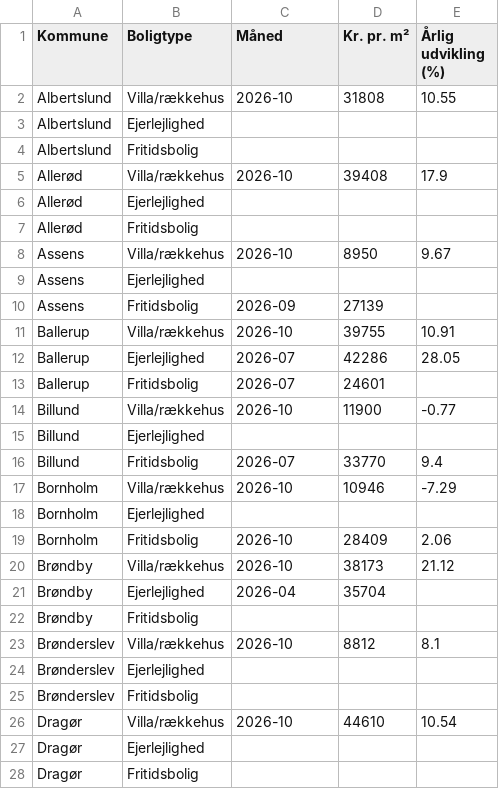
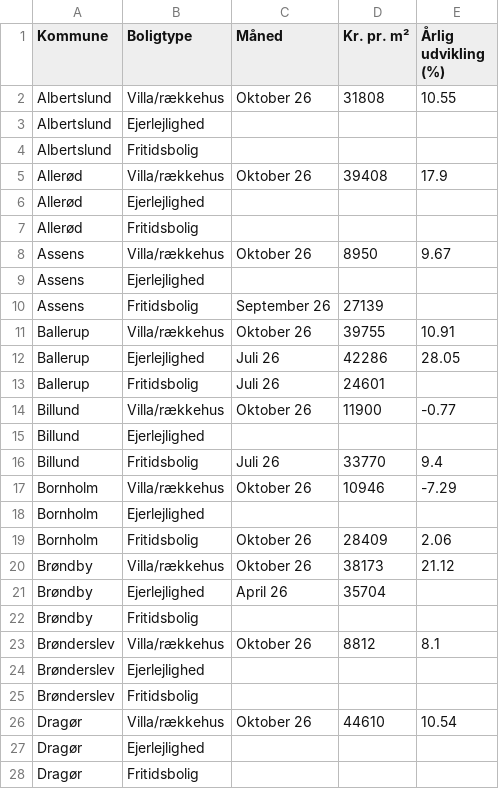
Before and after one commit to dmi-jordtemperatur/boligpriser-datawrapper, a CSV file: data/boligpriser_kommuner.csv, drawn as a sheet; only a part is shown; the diff covers the shown part only.

```diff
--- a/data/boligpriser_kommuner.csv
+++ b/data/boligpriser_kommuner.csv
@@ -1,27 +1,27 @@
 Kommune,Boligtype,Måned,Kr. pr. m²,Årlig udvikling (%)
-Albertslund,Villa/rækkehus,2026-10,31808,10.55
+Albertslund,Villa/rækkehus,Oktober 26,31808,10.55
 Albertslund,Ejerlejlighed,,,
 Albertslund,Fritidsbolig,,,
-Allerød,Villa/rækkehus,2026-10,39408,17.9
+Allerød,Villa/rækkehus,Oktober 26,39408,17.9
 Allerød,Ejerlejlighed,,,
 Allerød,Fritidsbolig,,,
-Assens,Villa/rækkehus,2026-10,8950,9.67
+Assens,Villa/rækkehus,Oktober 26,8950,9.67
 Assens,Ejerlejlighed,,,
-Assens,Fritidsbolig,2026-09,27139,
-Ballerup,Villa/rækkehus,2026-10,39755,10.91
-Ballerup,Ejerlejlighed,2026-07,42286,28.05
-Ballerup,Fritidsbolig,2026-07,24601,
-Billund,Villa/rækkehus,2026-10,11900,-0.77
+Assens,Fritidsbolig,September 26,27139,
+Ballerup,Villa/rækkehus,Oktober 26,39755,10.91
+Ballerup,Ejerlejlighed,Juli 26,42286,28.05
+Ballerup,Fritidsbolig,Juli 26,24601,
+Billund,Villa/rækkehus,Oktober 26,11900,-0.77
 Billund,Ejerlejlighed,,,
-Billund,Fritidsbolig,2026-07,33770,9.4
-Bornholm,Villa/rækkehus,2026-10,10946,-7.29
+Billund,Fritidsbolig,Juli 26,33770,9.4
+Bornholm,Villa/rækkehus,Oktober 26,10946,-7.29
 Bornholm,Ejerlejlighed,,,
-Bornholm,Fritidsbolig,2026-10,28409,2.06
-Brøndby,Villa/rækkehus,2026-10,38173,21.12
-Brøndby,Ejerlejlighed,2026-04,35704,
+Bornholm,Fritidsbolig,Oktober 26,28409,2.06
+Brøndby,Villa/rækkehus,Oktober 26,38173,21.12
+Brøndby,Ejerlejlighed,April 26,35704,
 Brøndby,Fritidsbolig,,,
-Brønderslev,Villa/rækkehus,2026-10,8812,8.1
+Brønderslev,Villa/rækkehus,Oktober 26,8812,8.1
 Brønderslev,Ejerlejlighed,,,
 Brønderslev,Fritidsbolig,,,
-Dragør,Villa/rækkehus,2026-10,44610,10.54
+Dragør,Villa/rækkehus,Oktober 26,44610,10.54
 Dragør,Ejerlejlighed,,,
```
Also changed, not shown: 181 edited cells elsewhere in this file.
